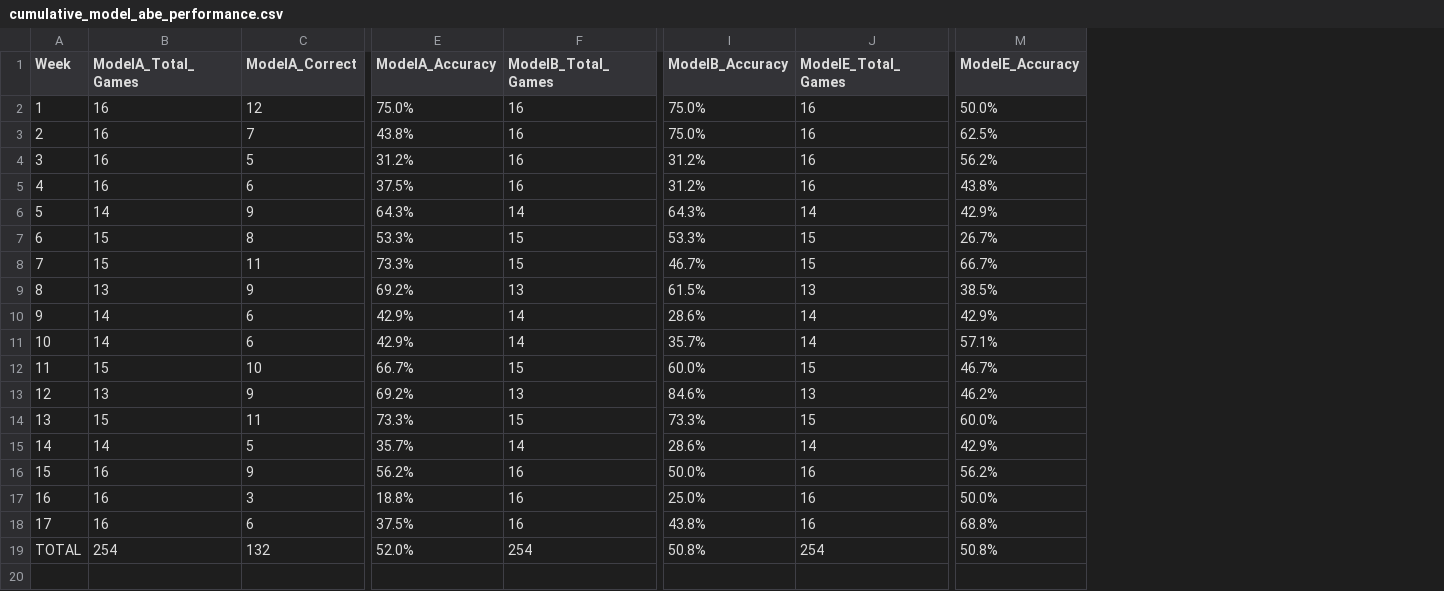
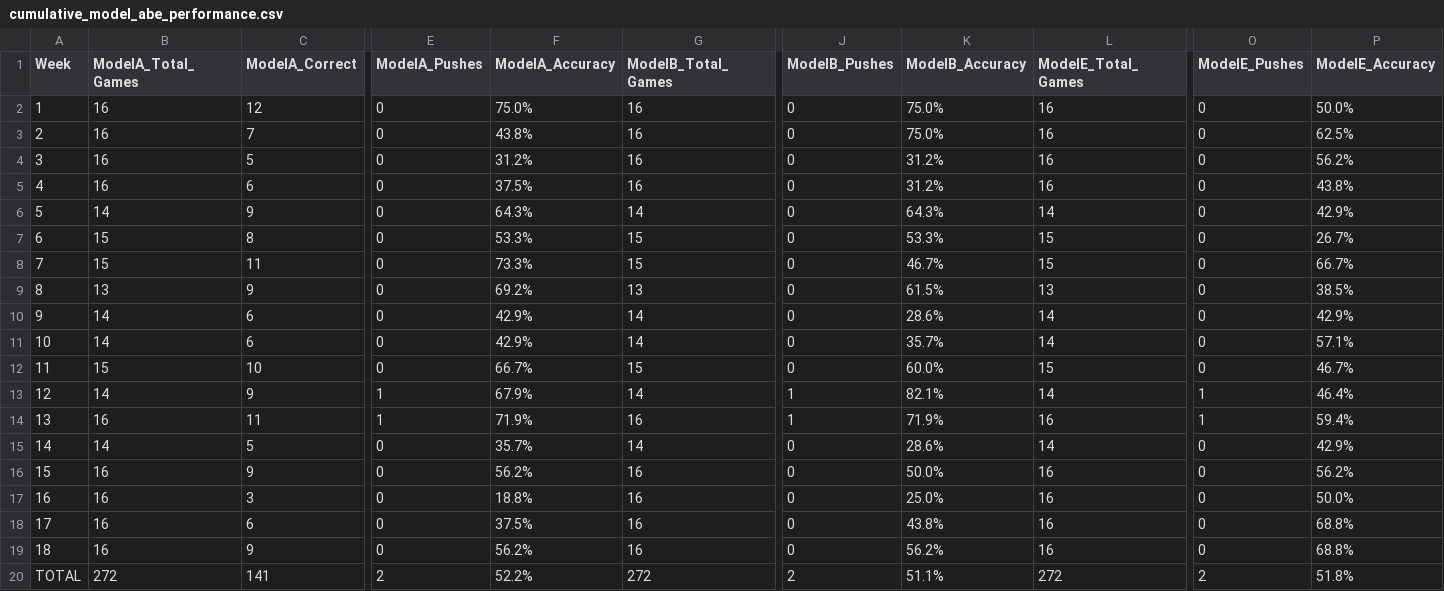
Before and after one commit to mightenyip/nfl-cover-model, a CSV file: data/model_performance/cumulative_model_abe_performance.csv, drawn as a sheet; only a part is shown, gaps mark what is left out; removed rows and columns are numbered as before the commit, all else as after; rows hold the shown columns only; the diff names each change by its address in the sheet, - before the commit and + after, or states it on an @@ line.

Commit message:
Report pushes as ties (W-L-T) and count as 0.5 win

```diff
--- a/data/model_performance/cumulative_model_abe_performance.csv
+++ b/data/model_performance/cumulative_model_abe_performance.csv
+column E (ModelA_Pushes), rows 2-18: 0 | 0 | 0 | 0 | 0 | 0 | 0 | 0 | 0 | 0 | 0 | 1 | 1 | 0 | 0 | 0 | 0
+column J (ModelB_Pushes), rows 2-18: 0 | 0 | 0 | 0 | 0 | 0 | 0 | 0 | 0 | 0 | 0 | 1 | 1 | 0 | 0 | 0 | 0
+column O (ModelE_Pushes), rows 2-18: 0 | 0 | 0 | 0 | 0 | 0 | 0 | 0 | 0 | 0 | 0 | 1 | 1 | 0 | 0 | 0 | 0
-B13 (ModelA_Total_Games): 13
+B13 (ModelA_Total_Games): 14
-F13 (ModelA_Accuracy): 69.2%
+F13 (ModelA_Accuracy): 67.9%
-G13 (ModelB_Total_Games): 13
+G13 (ModelB_Total_Games): 14
-K13 (ModelB_Accuracy): 84.6%
+K13 (ModelB_Accuracy): 82.1%
-L13 (ModelE_Total_Games): 13
+L13 (ModelE_Total_Games): 14
-P13 (ModelE_Accuracy): 46.2%
+P13 (ModelE_Accuracy): 46.4%
-B14 (ModelA_Total_Games): 15
+B14 (ModelA_Total_Games): 16
-F14 (ModelA_Accuracy): 73.3%
+F14 (ModelA_Accuracy): 71.9%
-G14 (ModelB_Total_Games): 15
+G14 (ModelB_Total_Games): 16
-K14 (ModelB_Accuracy): 73.3%
+K14 (ModelB_Accuracy): 71.9%
-L14 (ModelE_Total_Games): 15
+L14 (ModelE_Total_Games): 16
-P14 (ModelE_Accuracy): 60.0%
+P14 (ModelE_Accuracy): 59.4%
-row 19: TOTAL | 254 | 132 | 52.0% | 254 | 50.8% | 254 | 50.8%
+row 19: 18 | 16 | 9 | 0 | 56.2% | 16 | 0 | 56.2% | 16 | 0 | 68.8%
+row 20: TOTAL | 272 | 141 | 2 | 52.2% | 272 | 2 | 51.1% | 272 | 2 | 51.8%
```
Also changed, not shown: data/model_performance/cumulative_model_performance.csv, 2 other files.
